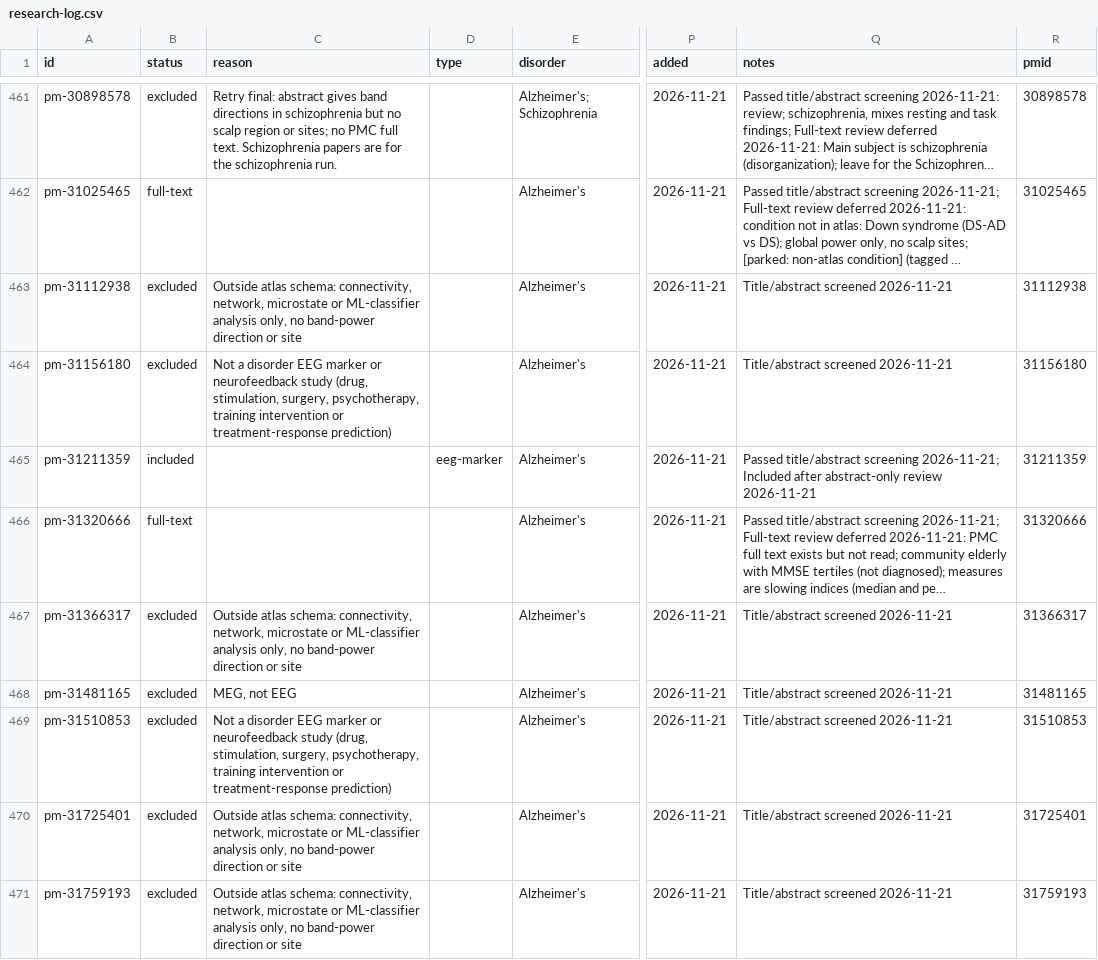
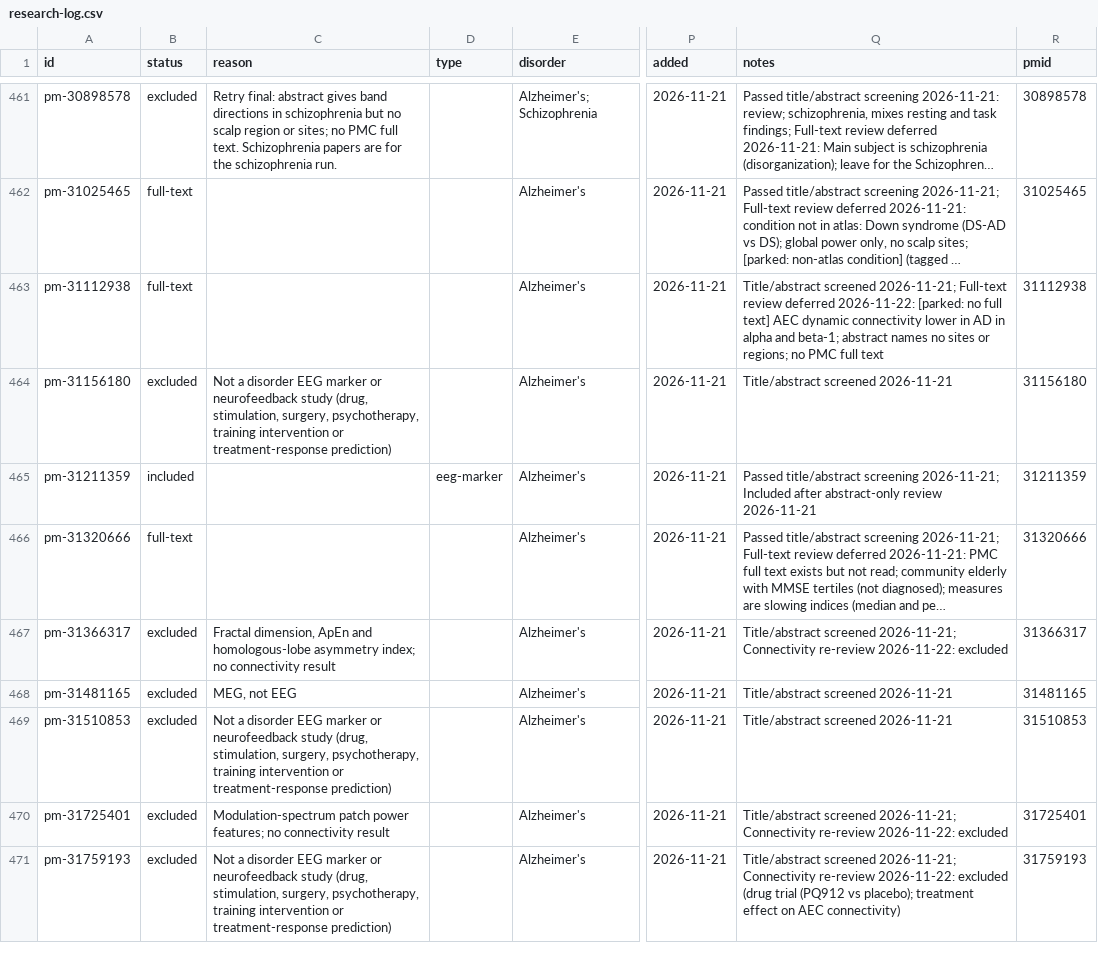
Before and after one commit to farrokh143/eeg-disorder-atlas, a CSV file: data/research-log.csv, drawn as a sheet; only a part is shown, gaps mark what is left out; long unchanged cells end in …; the diff covers the shown part only; the diff names each change by its address in the sheet, - before the commit and + after, or states it on an @@ line.

```diff
--- a/data/research-log.csv
+++ b/data/research-log.csv
-B463 (status): excluded
+B463 (status): full-text
-C463 (reason): Outside atlas schema: connectivity, network, microstate or ML-classifier analysis only, no band-power direction or site
+C463 (reason): (empty)
-Q463 (notes): Title/abstract screened 2026-11-21
+Q463 (notes): Title/abstract screened 2026-11-21; Full-text review deferred 2026-11-22: [parked: no full text] AEC dynamic connectivity lower in AD in alpha and beta-1; abstract names no sites or regions; no PMC full text
-C467 (reason): Outside atlas schema: connectivity, network, microstate or ML-classifier analysis only, no band-power direction or site
+C467 (reason): Fractal dimension, ApEn and homologous-lobe asymmetry index; no connectivity result
-Q467 (notes): Title/abstract screened 2026-11-21
+Q467 (notes): Title/abstract screened 2026-11-21; Connectivity re-review 2026-11-22: excluded
-C470 (reason): Outside atlas schema: connectivity, network, microstate or ML-classifier analysis only, no band-power direction or site
+C470 (reason): Modulation-spectrum patch power features; no connectivity result
-Q470 (notes): Title/abstract screened 2026-11-21
+Q470 (notes): Title/abstract screened 2026-11-21; Connectivity re-review 2026-11-22: excluded
-C471 (reason): Outside atlas schema: connectivity, network, microstate or ML-classifier analysis only, no band-power direction or site
+C471 (reason): Not a disorder EEG marker or neurofeedback study (drug, stimulation, surgery, psychotherapy, training intervention or treatment-response prediction)
-Q471 (notes): Title/abstract screened 2026-11-21
+Q471 (notes): Title/abstract screened 2026-11-21; Connectivity re-review 2026-11-22: excluded (drug trial (PQ912 vs placebo); treatment effect on AEC connectivity)
```
Also changed, not shown: 8 edited cells elsewhere in this file, 1 other file.
